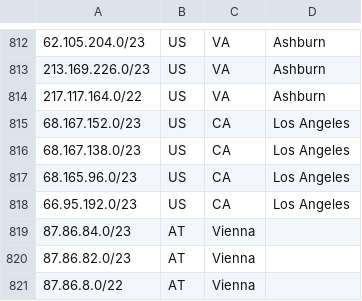
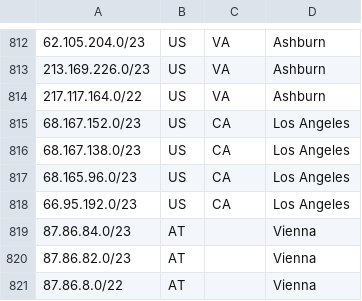
Before and after one commit to code200noc/code200noc.github.io, a CSV file: suballocated-geofeed.csv, drawn as a sheet; only a part is shown, gaps mark what is left out.

Commit message:
Update suballocated-geofeed.csv

```diff
--- a/suballocated-geofeed.csv
+++ b/suballocated-geofeed.csv
@@ -818,4 +818,4 @@
 66.95.192.0/23,US,CA,Los Angeles,
-87.86.84.0/23,AT,Vienna,
-87.86.82.0/23,AT,Vienna,
-87.86.8.0/22,AT,Vienna,
+87.86.84.0/23,AT,,Vienna,
+87.86.82.0/23,AT,,Vienna,
+87.86.8.0/22,AT,,Vienna,
```
